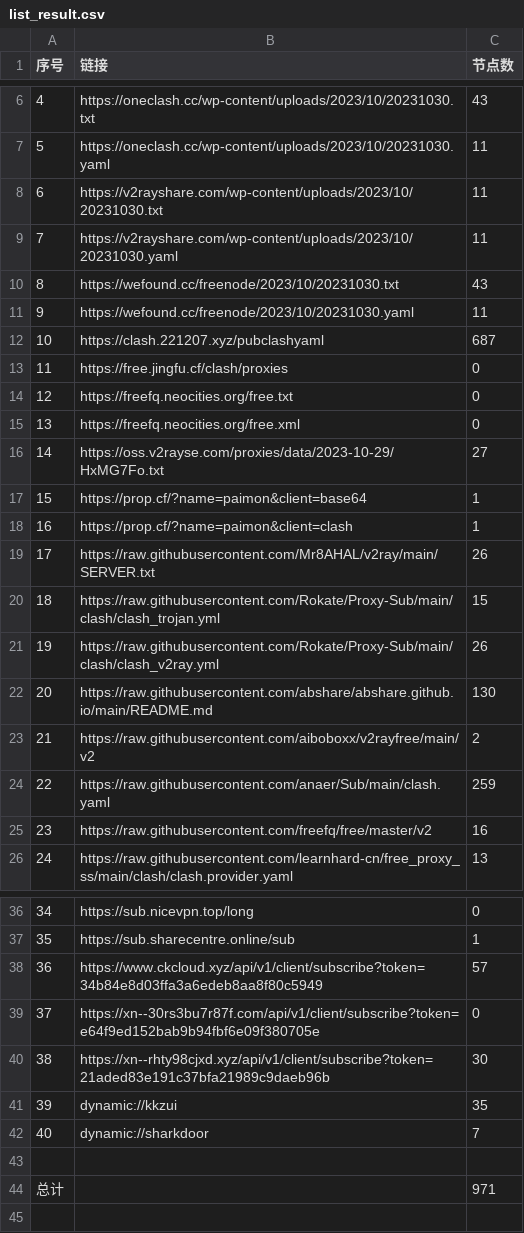
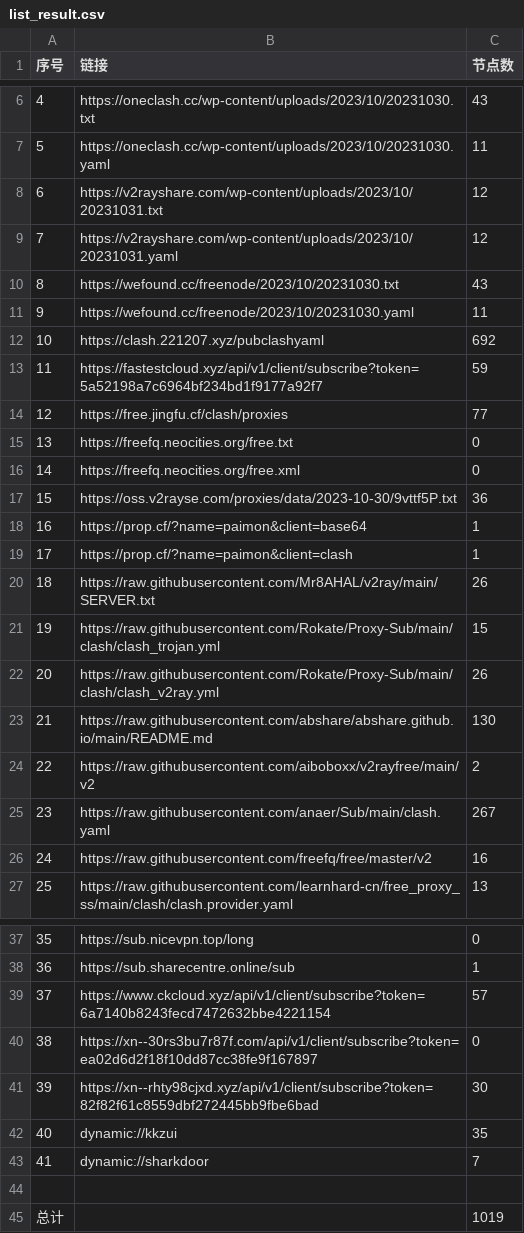
Before and after one commit to peasoft/NoMoreWalls, a CSV file: list_result.csv, drawn as a sheet; only a part is shown, gaps mark what is left out; removed rows and columns are numbered as before the commit, all else as after; the diff names each change by its address in the sheet, - before the commit and + after, or states it on an @@ line.

```diff
--- a/list_result.csv
+++ b/list_result.csv
-row 8: 6 | https://v2rayshare.com/wp-content/uploads/2023/10/20231030.txt | 11
-row 9: 7 | https://v2rayshare.com/wp-content/uploads/2023/10/20231030.yaml | 11
+row 8: 6 | https://v2rayshare.com/wp-content/uploads/2023/10/20231031.txt | 12
+row 9: 7 | https://v2rayshare.com/wp-content/uploads/2023/10/20231031.yaml | 12
-C12 (节点数): 687
+C12 (节点数): 692
+row 13: 11 | https://fastestcloud.xyz/api/v1/client/subscribe?token=5a52198a7c6964bf234bd1f9177a92f7 | 59
@@ column A (序号) renumbered between rows 14 and 43 @@
-C14 (节点数): 0
+C14 (节点数): 77
-row 16: 14 | https://oss.v2rayse.com/proxies/data/2023-10-29/HxMG7Fo.txt | 27
+row 17: 15 | https://oss.v2rayse.com/proxies/data/2023-10-30/9vttf5P.txt | 36
-C25 (节点数): 259
+C25 (节点数): 267
-B39 (链接): https://www.ckcloud.xyz/api/v1/client/subscribe?token=34b84e8d03ffa3a6edeb8aa8f80c5949
+B39 (链接): https://www.ckcloud.xyz/api/v1/client/subscribe?token=6a7140b8243fecd7472632bbe4221154
-B40 (链接): https://xn--30rs3bu7r87f.com/api/v1/client/subscribe?token=e64f9ed152bab9b94fbf6e09f380705e
+B40 (链接): https://xn--30rs3bu7r87f.com/api/v1/client/subscribe?token=ea02d6d2f18f10dd87cc38fe9f167897
-B41 (链接): https://xn--rhty98cjxd.xyz/api/v1/client/subscribe?token=21aded83e191c37bfa21989c9daeb96b
+B41 (链接): https://xn--rhty98cjxd.xyz/api/v1/client/subscribe?token=82f82f61c8559dbf272445bb9fbe6bad
-C45 (节点数): 971
+C45 (节点数): 1019
```
Also changed, not shown: 14 other files.
